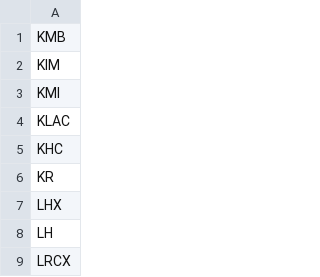
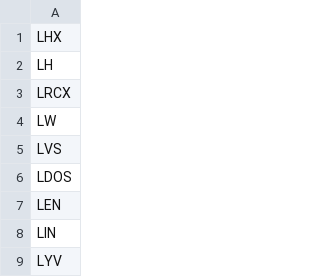
Before and after one commit to rithwikbabu/sp500-level2-market-data, a CSV file: tickers_remaining.csv, drawn as a sheet; only a part is shown; the shorter side is filled out with more unchanged rows.

Commit message:
Update data folder - 2023-11-03

```diff
--- a/tickers_remaining.csv
+++ b/tickers_remaining.csv
@@ -1,7 +1 @@
-KMB
-KIM
-KMI
-KLAC
-KHC
-KR
 LHX
```
